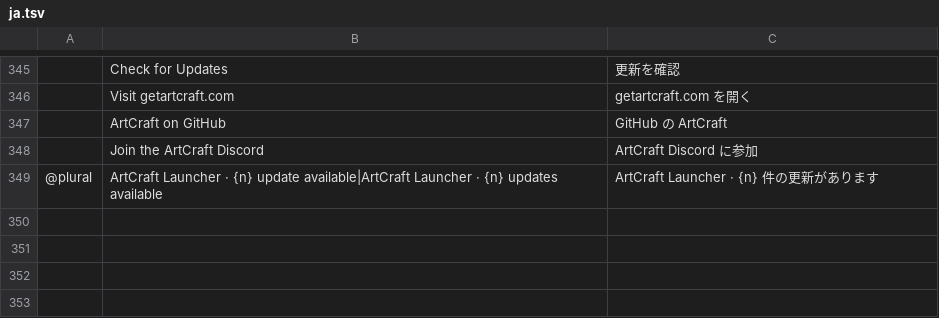
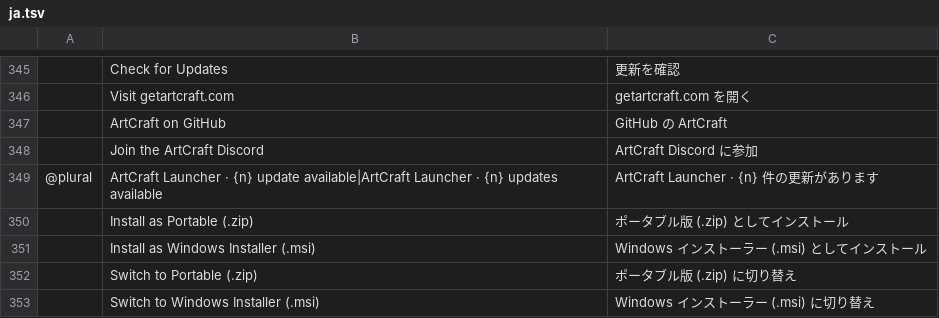
Before and after one commit to onicafe/craft-launcher, a TSV file: crates/ui-egui/src/i18n/ja.tsv, drawn as a sheet; only a part is shown, gaps mark what is left out; the diff names each change by its address in the sheet, - before the commit and + after, or states it on an @@ line.

```diff
--- a/crates/ui-egui/src/i18n/ja.tsv
+++ b/crates/ui-egui/src/i18n/ja.tsv
+row 350:  | Install as Portable (.zip) | ポータブル版 (.zip) としてインストール
+row 351:  | Install as Windows Installer (.msi) | Windows インストーラー (.msi) としてインストール
+row 352:  | Switch to Portable (.zip) | ポータブル版 (.zip) に切り替え
+row 353:  | Switch to Windows Installer (.msi) | Windows インストーラー (.msi) に切り替え
```
Also changed, not shown: crates/ui-egui/src/i18n/cs.tsv, crates/ui-egui/src/i18n/fr.tsv, 14 other files.
